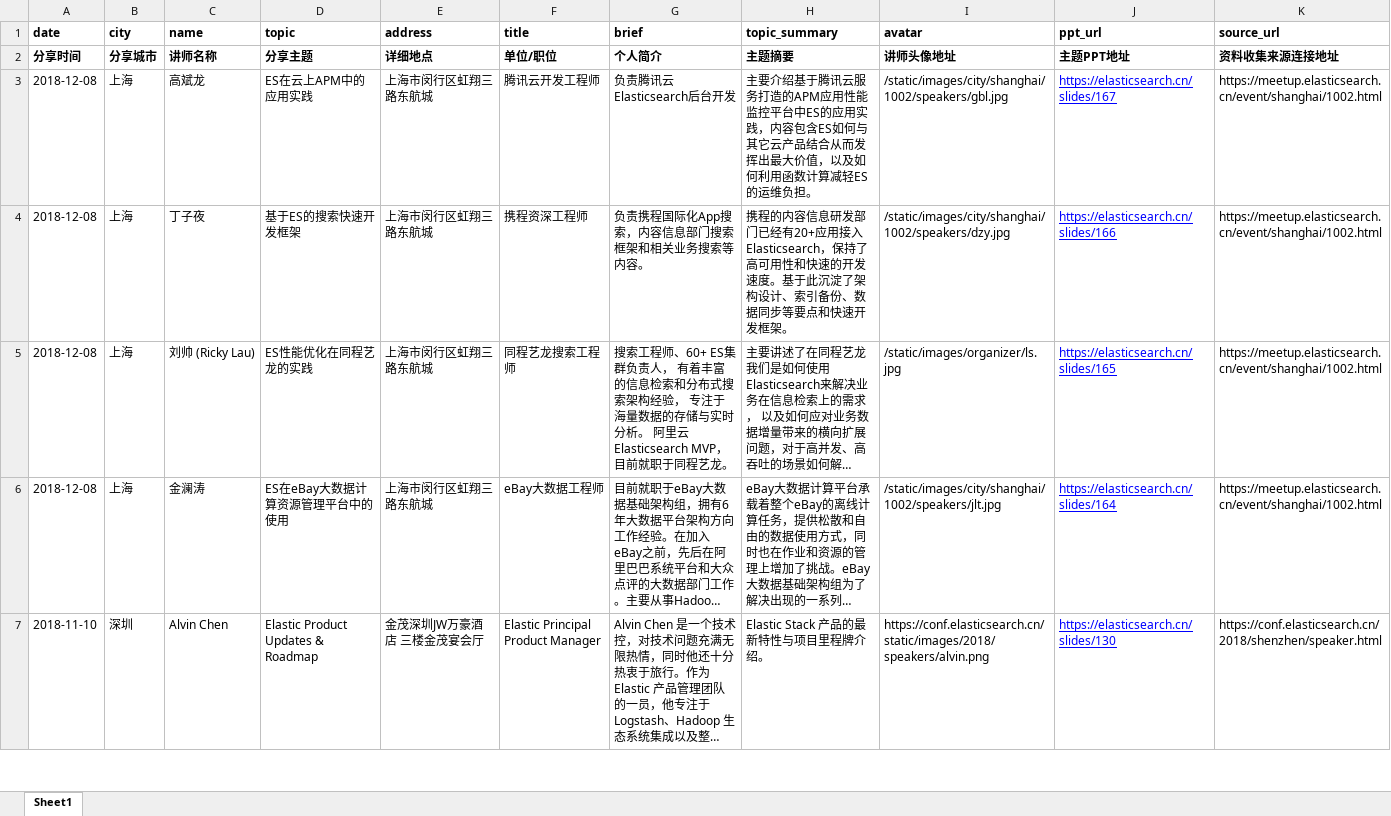
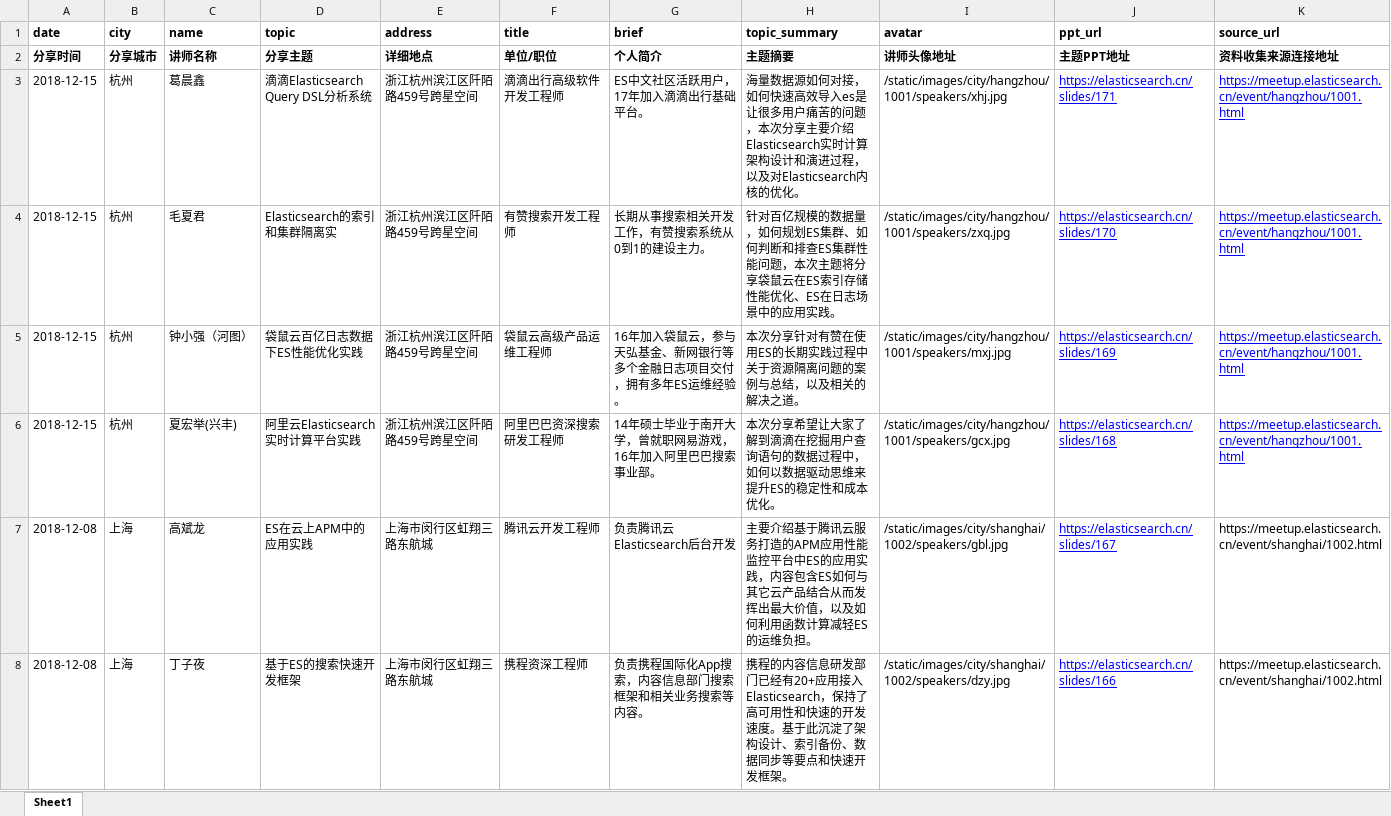
Before and after one commit to elasticsearch-cn/meetup-site, an Excel workbook: static/data/elastic-speakers.xlsx, sheet Sheet1, drawn as a sheet; only a part is shown; the shorter side is filled out with more unchanged rows; long unchanged cells end in …; values as stored, in another font and other column widths than the file's, no borders; the diff names each change by its address in the sheet, - before the commit and + after, or states it on an @@ line.

Commit message:
add hangzhou 4 speakers into elastic-spakers.json

```diff
--- a/static/data/elastic-speakers.xlsx (sheet Sheet1)
+++ b/static/data/elastic-speakers.xlsx (sheet Sheet1)
+row 3: 2018-12-15 | 杭州 | 葛晨鑫 | 滴滴Elasticsearch Query DSL分析系统 | 浙江杭州滨江区阡陌路459号跨星空间 | 滴滴出行高级软件开发工程师 | ES中文社区活跃用户，17年加入滴滴出行基础平台。 | 海量数据源如何对接，如何快速高效导入es是让很多用户痛苦的问题，本次分享主要介绍Elasticsearch实时计算架构设计和演进过程，以及对Elasticsearch内核的优化。 | /static/images/city/hangzhou/1001/speakers/xhj.jpg | https://elasticsearch.cn/slides/171 | https://meetup.elasticsearch.cn/event/hangzhou/1001.html
+row 4: 2018-12-15 | 杭州 | 毛夏君 | Elasticsearch的索引和集群隔离实 | 浙江杭州滨江区阡陌路459号跨星空间 | 有赞搜索开发工程师 | 长期从事搜索相关开发工作，有赞搜索系统从0到1的建设主力。 | 针对百亿规模的数据量，如何规划ES集群、如何判断和排查ES集群性能问题，本次主题将分享袋鼠云在ES索引存储性能优化、ES在日志场景中的应用实践。 | /static/images/city/hangzhou/1001/speakers/zxq.jpg | https://elasticsearch.cn/slides/170 | https://meetup.elasticsearch.cn/event/hangzhou/1001.html
+row 5: 2018-12-15 | 杭州 | 钟小强（河图） | 袋鼠云百亿日志数据下ES性能优化实践 | 浙江杭州滨江区阡陌路459号跨星空间 | 袋鼠云高级产品运维工程师 | 16年加入袋鼠云，参与天弘基金、新网银行等多个金融日志项目交付，拥有多年ES运维经验。 | 本次分享针对有赞在使用ES的长期实践过程中关于资源隔离问题的案例与总结，以及相关的解决之道。 | /static/images/city/hangzhou/1001/speakers/mxj.jpg | https://elasticsearch.cn/slides/169 | https://meetup.elasticsearch.cn/event/hangzhou/1001.html
+row 6: 2018-12-15 | 杭州 | 夏宏举(兴丰) | 阿里云Elasticsearch实时计算平台实践 | 浙江杭州滨江区阡陌路459号跨星空间 | 阿里巴巴资深搜索研发工程师 | 14年硕士毕业于南开大学，曾就职网易游戏，16年加入阿里巴巴搜索事业部。 | 本次分享希望让大家了解到滴滴在挖掘用户查询语句的数据过程中，如何以数据驱动思维来提升ES的稳定性和成本优化。 | /static/images/city/hangzhou/1001/speakers/gcx.jpg | https://elasticsearch.cn/slides/168 | https://meetup.elasticsearch.cn/event/hangzhou/1001.html
```
Also changed, not shown: 1 other file.
